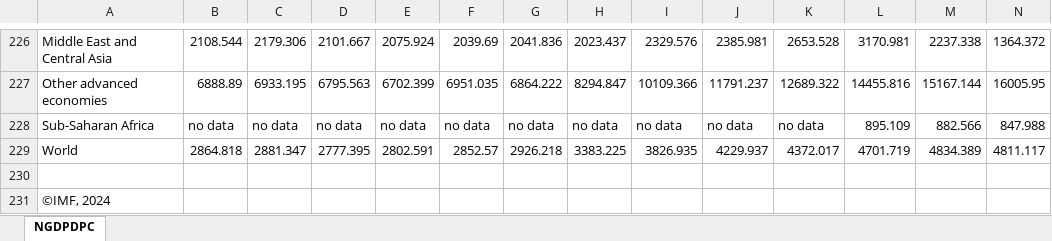
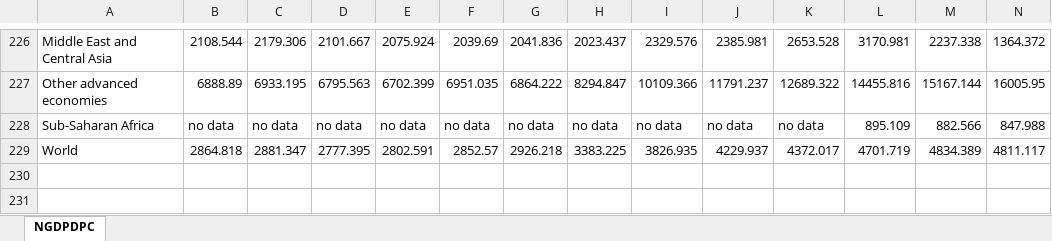
Before and after one commit to roxiecarbon/GDP, an Excel workbook: imf-dm-export-20241001.xlsx, sheet NGDPDPC, drawn as a sheet; only a part is shown, gaps mark what is left out; values as stored, in another font and other column widths than the file's, no borders; rows hold the shown columns only; the diff names each change by its address in the sheet, - before the commit and + after, or states it on an @@ line.

Commit message:
Add files via upload

```diff
--- a/imf-dm-export-20241001.xlsx (sheet NGDPDPC)
+++ b/imf-dm-export-20241001.xlsx (sheet NGDPDPC)
-row 230: (empty)
-row 231: ©IMF, 2024
```
